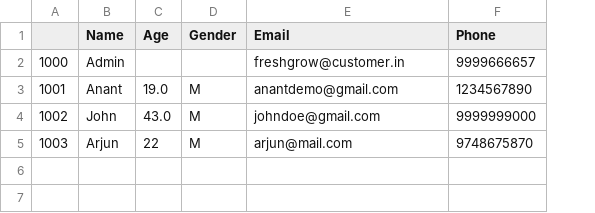
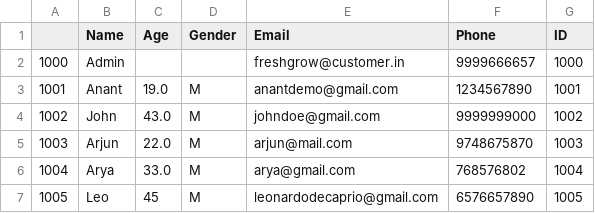
Before and after one commit to thenaithani/groceryshopping, a CSV file: cust-id.csv, drawn as a sheet; the diff names each change by its address in the sheet, - before the commit and + after, or states it on an @@ line.

```diff
--- a/cust-id.csv
+++ b/cust-id.csv
+column G (ID), rows 2-5: 1000 | 1001 | 1002 | 1003
-C5 (Age): 22
+C5 (Age): 22.0
+row 6: 1004 | Arya | 33.0 | M | arya@gmail.com | 768576802 | 1004
+row 7: 1005 | Leo | 45 | M | leonardodecaprio@gmail.com | 6576657890 | 1005
```
Also changed, not shown: 5 other files.
